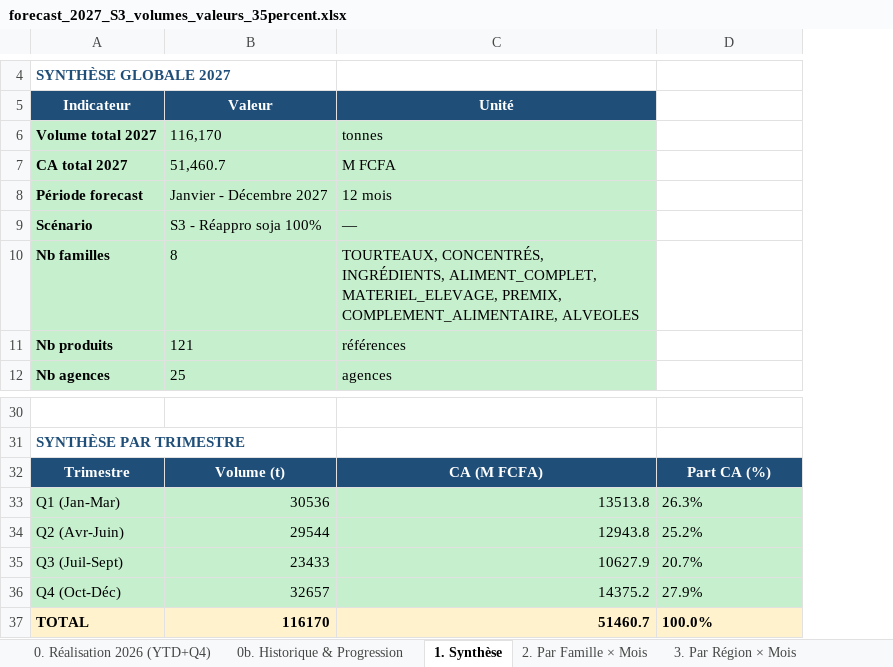
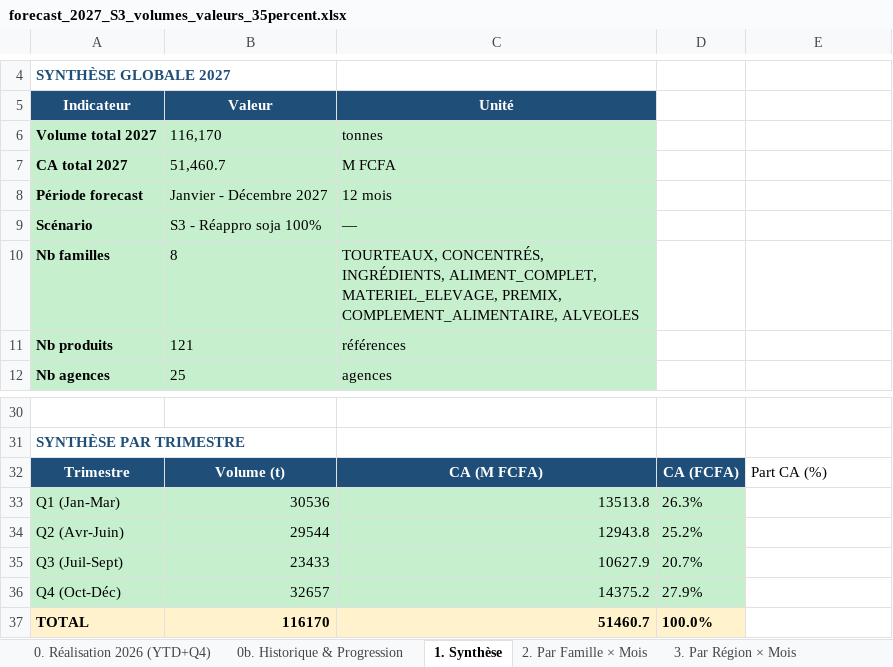
Before and after one commit to frwil/njs-sales-analysis, an Excel workbook: download/forecast_2027_S3_volumes_valeurs_35percent.xlsx, sheet 1. Synthèse, drawn as a sheet; only a part is shown, gaps mark what is left out; values as stored, in another font and other column widths than the file's, no borders; addresses are those after the commit; the diff names each change by its address in the sheet, - before the commit and + after, or states it on an @@ line.

```diff
--- a/download/forecast_2027_S3_volumes_valeurs_35percent.xlsx (sheet 1. Synthèse)
+++ b/download/forecast_2027_S3_volumes_valeurs_35percent.xlsx (sheet 1. Synthèse)
+column D, rows 32-37: CA (FCFA) | 26.3% | 25.2% | 20.7% | 27.9% | 100.0%
@@ E32 fill: #1F4E78 → none, bold: on → off, text colour: #FFFFFF → black, alignment: center → left @@
-E33: 26.3%
+E33: (empty)
-E33:E36 fill: #C6EFCE
+E33:E36 fill: none
-E34: 25.2%
+E34: (empty)
-E35: 20.7%
+E35: (empty)
-E36: 27.9%
+E36: (empty)
-E37: 100.0%
+E37: (empty)
-E37 fill: #FFF2CC
+E37 fill: none
```
Also changed, not shown: sheet 5. Par Produit × Mois, sheet 0b. Historique & Progression, sheet 4. Par Agence, sheet 6. Détail complet, other sheet tabs, download/forecast_2027_S3_volumes_valeurs.xlsx, download/forecast_2027_S3_volumes_valeurs_upd.xlsx, 1 other file.
